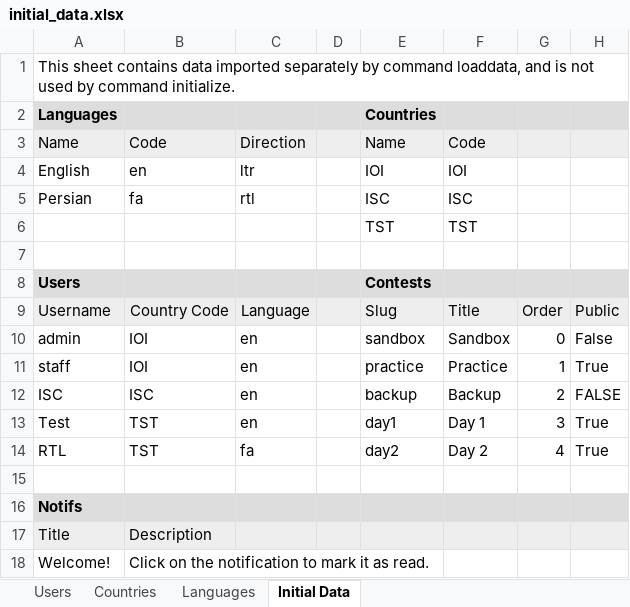
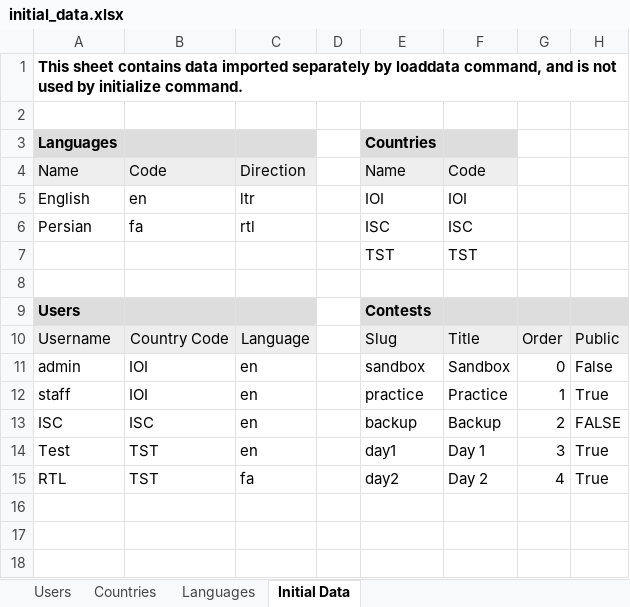
Before and after one commit to ioi/translation, an Excel workbook: trans/initial_data/initial_data.xlsx, sheet Initial Data, drawn as a sheet; values as stored, in another font and other column widths than the file's, no borders; removed rows and columns are numbered as before the commit, all else as after; the diff names each change by its address in the sheet, - before the commit and + after, or states it on an @@ line.

Commit message:
Update initial data

```diff
--- a/trans/initial_data/initial_data.xlsx (sheet Initial Data)
+++ b/trans/initial_data/initial_data.xlsx (sheet Initial Data)
-A1: …separately by command loaddata, and is not used by command initialize.
+A1: …separately by loaddata command, and is not used by initialize command.
-A1 bold: off
+A1 bold: on
+row 2: (empty)
-D3 fill: #DDDDDD
+D3 fill: none
-G3:H3 fill: #DDDDDD
+G3:H3 fill: none
-D4 fill: #EEEEEE
+D4 fill: none
-G4:H4 fill: #EEEEEE
+G4:H4 fill: none
-D9 fill: #DDDDDD
+D9 fill: none
-D10 fill: #EEEEEE
+D10 fill: none
-row 15: (empty)
-row 16: Notifs
-row 17: Title | Description
-row 18: Welcome! | Click on the notification to mark it as read.
```
Also changed, not shown: sheet Users, 5 other files.
